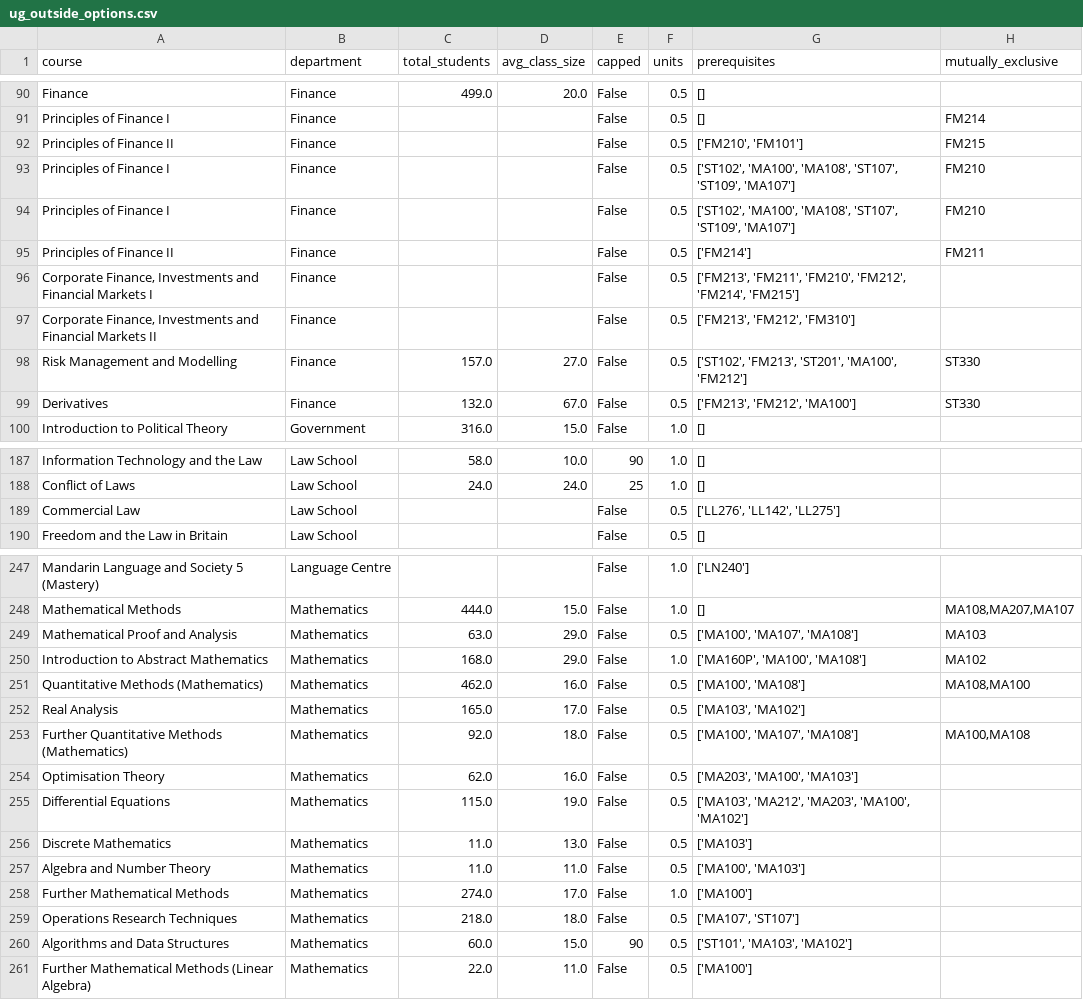
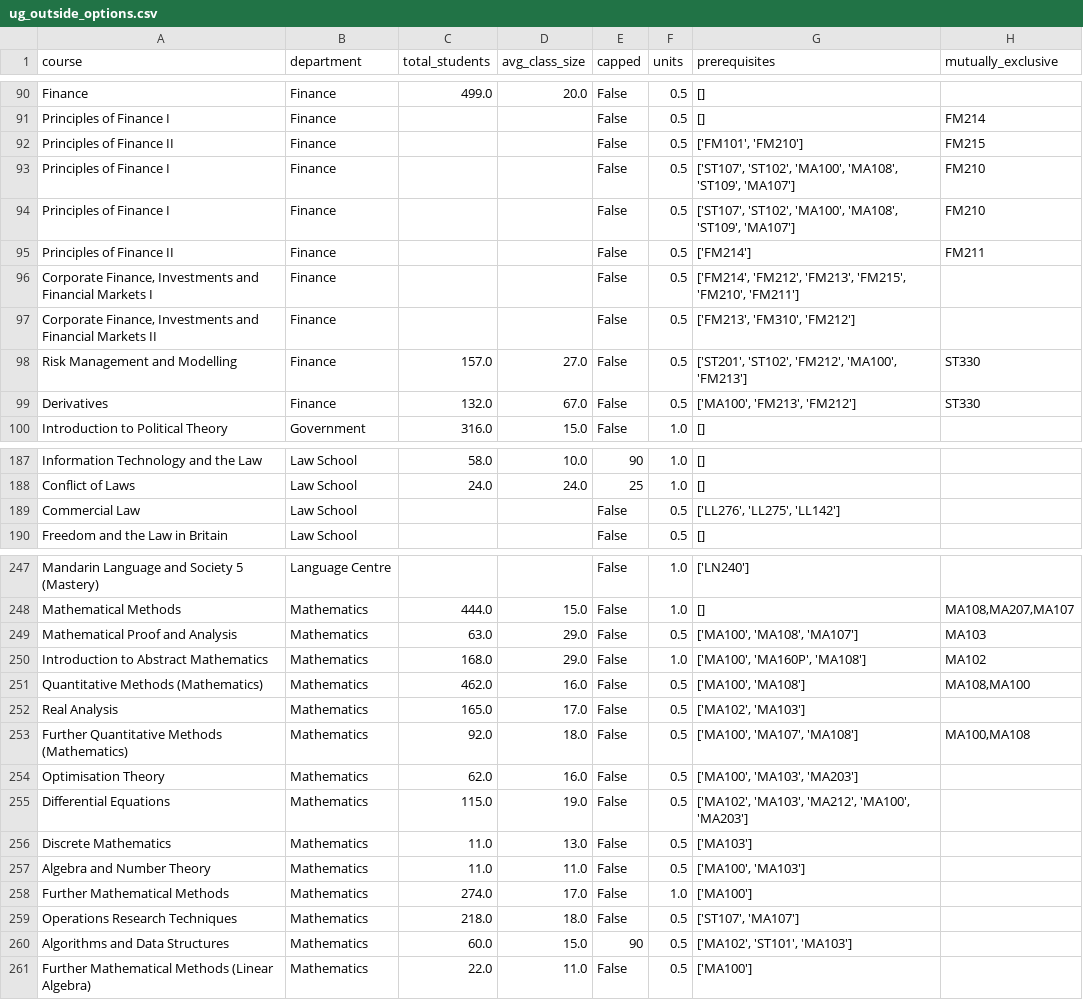
Before and after one commit to MaSe1010/project2, a CSV file: data/degrees/ug_outside_options.csv, drawn as a sheet; only a part is shown, gaps mark what is left out; the diff covers the shown part only.

```diff
--- a/data/degrees/ug_outside_options.csv
+++ b/data/degrees/ug_outside_options.csv
@@ -91,10 +91,10 @@ Finance,Finance,499.0,20.0,False,0.5,[],
 Principles of Finance I,Finance,,,False,0.5,[],FM214
-Principles of Finance II,Finance,,,False,0.5,"['FM210', 'FM101']",FM215
-Principles of Finance I,Finance,,,False,0.5,"['ST102', 'MA100', 'MA108', 'ST107', 'ST109', 'MA107']",FM210
-Principles of Finance I,Finance,,,False,0.5,"['ST102', 'MA100', 'MA108', 'ST107', 'ST109', 'MA107']",FM210
+Principles of Finance II,Finance,,,False,0.5,"['FM101', 'FM210']",FM215
+Principles of Finance I,Finance,,,False,0.5,"['ST107', 'ST102', 'MA100', 'MA108', 'ST109', 'MA107']",FM210
+Principles of Finance I,Finance,,,False,0.5,"['ST107', 'ST102', 'MA100', 'MA108', 'ST109', 'MA107']",FM210
 Principles of Finance II,Finance,,,False,0.5,['FM214'],FM211
-"Corporate Finance, Investments and Financial Markets I",Finance,,,False,0.5,"['FM213', 'FM211', 'FM210', 'FM212', 'FM214', 'FM215']",
-"Corporate Finance, Investments and Financial Markets II",Finance,,,False,0.5,"['FM213', 'FM212', 'FM310']",
-Risk Management and Modelling,Finance,157.0,27.0,False,0.5,"['ST102', 'FM213', 'ST201', 'MA100', 'FM212']",ST330
-Derivatives,Finance,132.0,67.0,False,0.5,"['FM213', 'FM212', 'MA100']",ST330
+"Corporate Finance, Investments and Financial Markets I",Finance,,,False,0.5,"['FM214', 'FM212', 'FM213', 'FM215', 'FM210', 'FM211']",
+"Corporate Finance, Investments and Financial Markets II",Finance,,,False,0.5,"['FM213', 'FM310', 'FM212']",
+Risk Management and Modelling,Finance,157.0,27.0,False,0.5,"['ST201', 'ST102', 'FM212', 'MA100', 'FM213']",ST330
+Derivatives,Finance,132.0,67.0,False,0.5,"['MA100', 'FM213', 'FM212']",ST330
 Introduction to Political Theory,Government,316.0,15.0,False,1.0,[],
@@ -188,3 +188,3 @@ Information Technology and the Law,Law School,58.0,10.0,90,1.0,[],
 Conflict of Laws,Law School,24.0,24.0,25,1.0,[],
-Commercial Law,Law School,,,False,0.5,"['LL276', 'LL142', 'LL275']",
+Commercial Law,Law School,,,False,0.5,"['LL276', 'LL275', 'LL142']",
 Freedom and the Law in Britain,Law School,,,False,0.5,[],
@@ -248,9 +248,9 @@ Mandarin Language and Society 5 (Mastery),Language Centre,,,False,1.0,['LN240'],
 Mathematical Methods,Mathematics,444.0,15.0,False,1.0,[],"MA108,MA207,MA107"
-Mathematical Proof and Analysis,Mathematics,63.0,29.0,False,0.5,"['MA100', 'MA107', 'MA108']",MA103
-Introduction to Abstract Mathematics,Mathematics,168.0,29.0,False,1.0,"['MA160P', 'MA100', 'MA108']",MA102
+Mathematical Proof and Analysis,Mathematics,63.0,29.0,False,0.5,"['MA100', 'MA108', 'MA107']",MA103
+Introduction to Abstract Mathematics,Mathematics,168.0,29.0,False,1.0,"['MA100', 'MA160P', 'MA108']",MA102
 Quantitative Methods (Mathematics),Mathematics,462.0,16.0,False,0.5,"['MA100', 'MA108']","MA108,MA100"
-Real Analysis,Mathematics,165.0,17.0,False,0.5,"['MA103', 'MA102']",
+Real Analysis,Mathematics,165.0,17.0,False,0.5,"['MA102', 'MA103']",
 Further Quantitative Methods (Mathematics),Mathematics,92.0,18.0,False,0.5,"['MA100', 'MA107', 'MA108']","MA100,MA108"
-Optimisation Theory,Mathematics,62.0,16.0,False,0.5,"['MA203', 'MA100', 'MA103']",
-Differential Equations,Mathematics,115.0,19.0,False,0.5,"['MA103', 'MA212', 'MA203', 'MA100', 'MA102']",
+Optimisation Theory,Mathematics,62.0,16.0,False,0.5,"['MA100', 'MA103', 'MA203']",
+Differential Equations,Mathematics,115.0,19.0,False,0.5,"['MA102', 'MA103', 'MA212', 'MA100', 'MA203']",
 Discrete Mathematics,Mathematics,11.0,13.0,False,0.5,['MA103'],
@@ -258,4 +258,4 @@ Algebra and Number Theory,Mathematics,11.0,11.0,False,0.5,"['MA100', 'MA103']",
 Further Mathematical Methods,Mathematics,274.0,17.0,False,1.0,['MA100'],
-Operations Research Techniques,Mathematics,218.0,18.0,False,0.5,"['MA107', 'ST107']",
-Algorithms and Data Structures,Mathematics,60.0,15.0,90,0.5,"['ST101', 'MA103', 'MA102']",
+Operations Research Techniques,Mathematics,218.0,18.0,False,0.5,"['ST107', 'MA107']",
+Algorithms and Data Structures,Mathematics,60.0,15.0,90,0.5,"['MA102', 'ST101', 'MA103']",
 Further Mathematical Methods (Linear Algebra),Mathematics,22.0,11.0,False,0.5,['MA100'],
```
Also changed, not shown: 55 edited cells elsewhere in this file, data/modules/modules_key_facts.csv, 1 other file.
